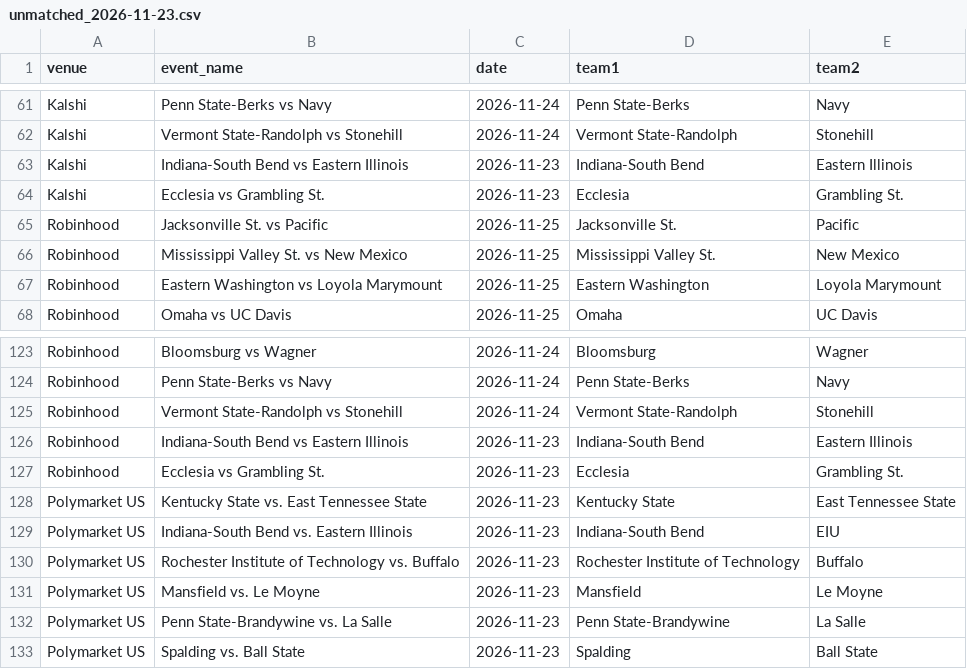
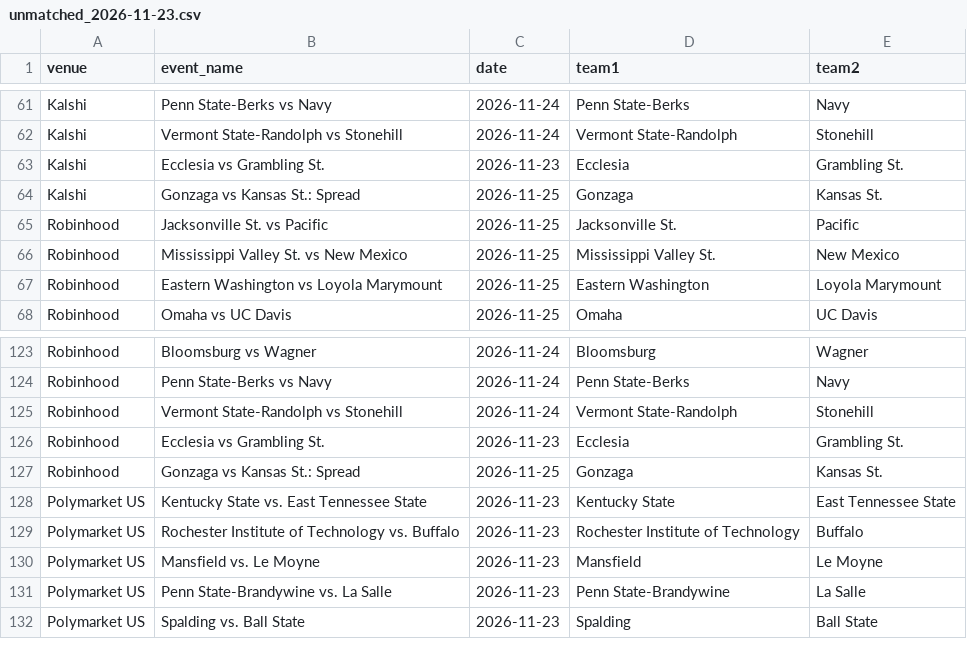
Before and after one commit to michaelatherton1/cbb-board, a CSV file: data/out/unmatched_2026-11-23.csv, drawn as a sheet; only a part is shown, gaps mark what is left out.

```diff
--- a/data/out/unmatched_2026-11-23.csv
+++ b/data/out/unmatched_2026-11-23.csv
@@ -62,4 +62,4 @@ Kalshi,Penn State-Berks vs Navy,2026-11-24,Penn State-Berks,Navy
 Kalshi,Vermont State-Randolph vs Stonehill,2026-11-24,Vermont State-Randolph,Stonehill
-Kalshi,Indiana-South Bend vs Eastern Illinois,2026-11-23,Indiana-South Bend,Eastern Illinois
 Kalshi,Ecclesia vs Grambling St.,2026-11-23,Ecclesia,Grambling St.
+Kalshi,Gonzaga vs Kansas St.: Spread,2026-11-25,Gonzaga,Kansas St.
 Robinhood,Jacksonville St. vs Pacific,2026-11-25,Jacksonville St.,Pacific
@@ -125,6 +125,5 @@ Robinhood,Penn State-Berks vs Navy,2026-11-24,Penn State-Berks,Navy
 Robinhood,Vermont State-Randolph vs Stonehill,2026-11-24,Vermont State-Randolph,Stonehill
-Robinhood,Indiana-South Bend vs Eastern Illinois,2026-11-23,Indiana-South Bend,Eastern Illinois
 Robinhood,Ecclesia vs Grambling St.,2026-11-23,Ecclesia,Grambling St.
+Robinhood,Gonzaga vs Kansas St.: Spread,2026-11-25,Gonzaga,Kansas St.
 Polymarket US,Kentucky State vs. East Tennessee State,2026-11-23,Kentucky State,East Tennessee State
-Polymarket US,Indiana-South Bend vs. Eastern Illinois,2026-11-23,Indiana-South Bend,EIU
 Polymarket US,Rochester Institute of Technology vs. Buffalo,2026-11-23,Rochester Institute of Technology,Buffalo
```
Also changed, not shown: data/out/best_lines_2026-11-23.csv, data/out/edges_2026-11-23.csv, 6 other files.
